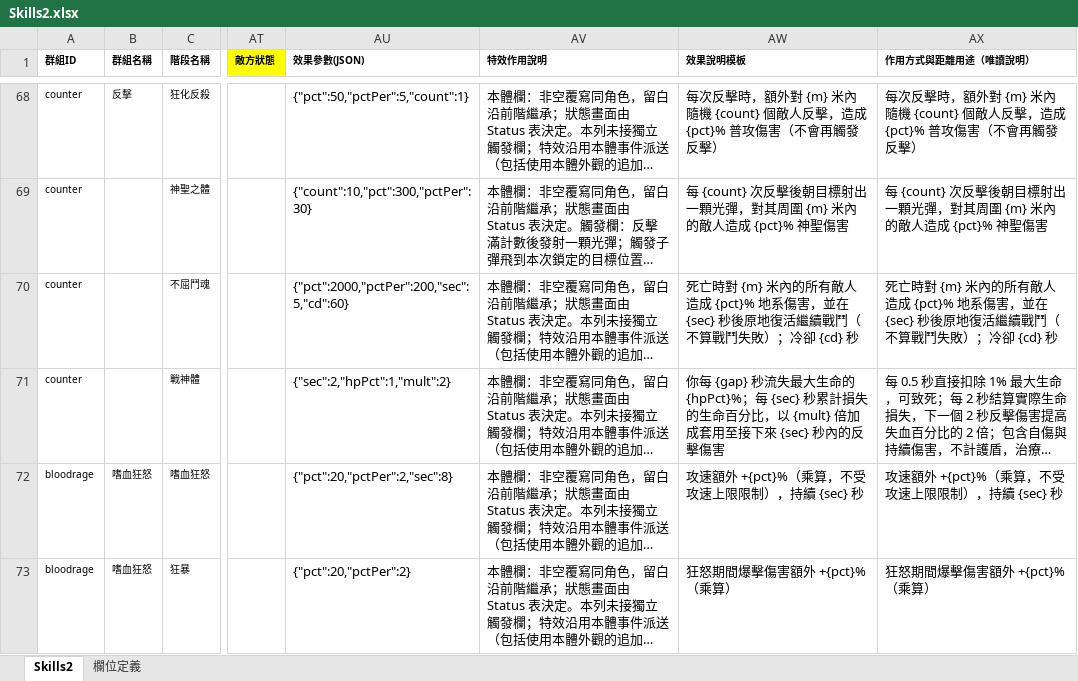
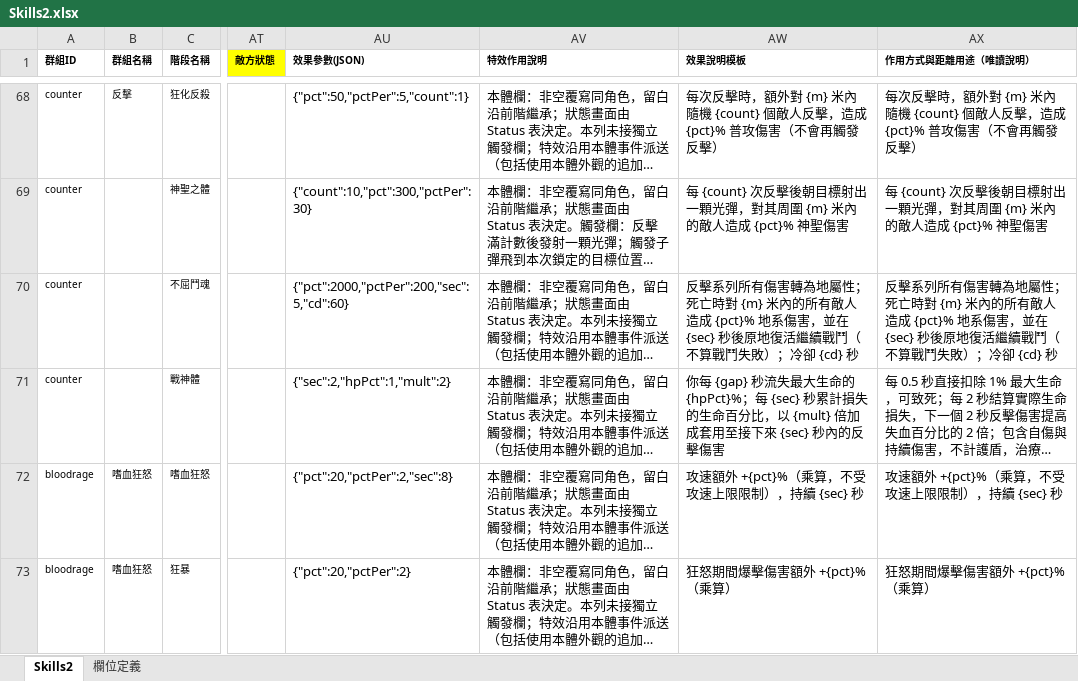
Before and after one commit to myKOF/Idle-RPG, an Excel workbook: config/Excel/Skills2.xlsx, sheet Skills2, drawn as a sheet; only a part is shown, gaps mark what is left out; long unchanged cells end in …; values as stored, in another font and other column widths than the file's, no borders; the diff names each change by its address in the sheet, - before the commit and + after, or states it on an @@ line.

```diff
--- a/config/Excel/Skills2.xlsx (sheet Skills2)
+++ b/config/Excel/Skills2.xlsx (sheet Skills2)
-AW70 (效果說明模板): 死亡時對…
+AW70 (效果說明模板): 反擊系列所有傷害轉為地屬性；死亡時對…
-AX70 (作用方式與距離用途（唯讀說明）): 死亡時對…
+AX70 (作用方式與距離用途（唯讀說明）): 反擊系列所有傷害轉為地屬性；死亡時對…
```
Also changed, not shown: 7 other files.
